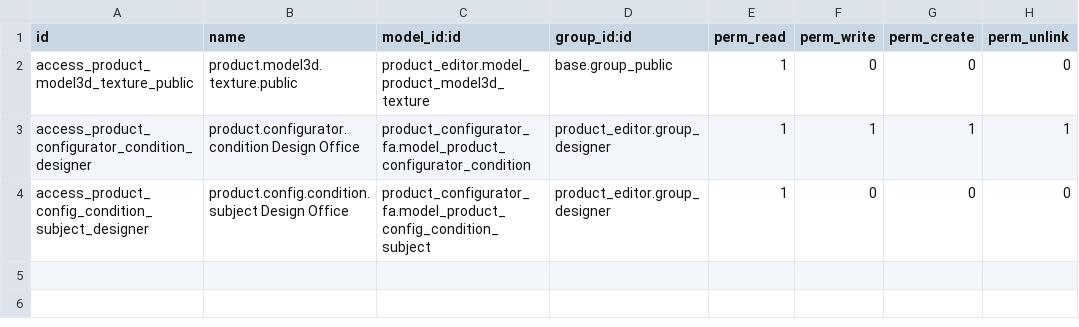
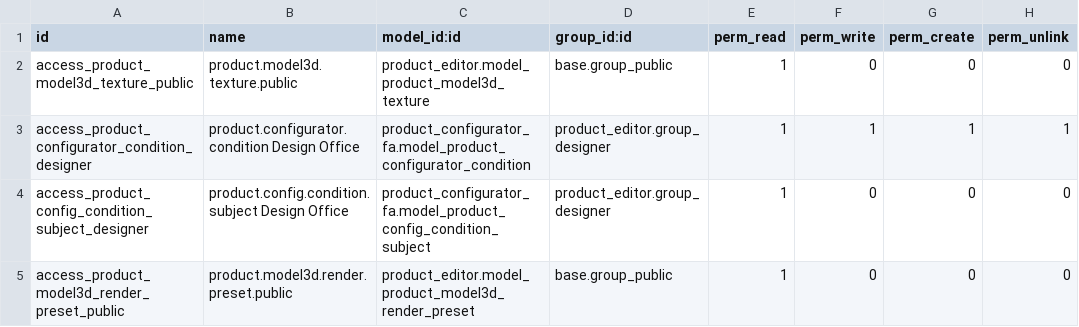
Before and after one commit to fa-brick/product_configurator_fa, a CSV file: product_configurator_web_3d/security/ir.model.access.csv, drawn as a sheet.

```diff
--- a/product_configurator_web_3d/security/ir.model.access.csv
+++ b/product_configurator_web_3d/security/ir.model.access.csv
@@ -4 +4,2 @@ access_product_configurator_condition_designer,product.configurator.condition De
 access_product_config_condition_subject_designer,product.config.condition.subject Design Office,product_configurator_fa.model_product_config_condition_subject,product_editor.group_designer,1,0,0,0
+access_product_model3d_render_preset_public,product.model3d.render.preset.public,product_editor.model_product_model3d_render_preset,base.group_public,1,0,0,0
```
Also changed, not shown: 4 other files.
